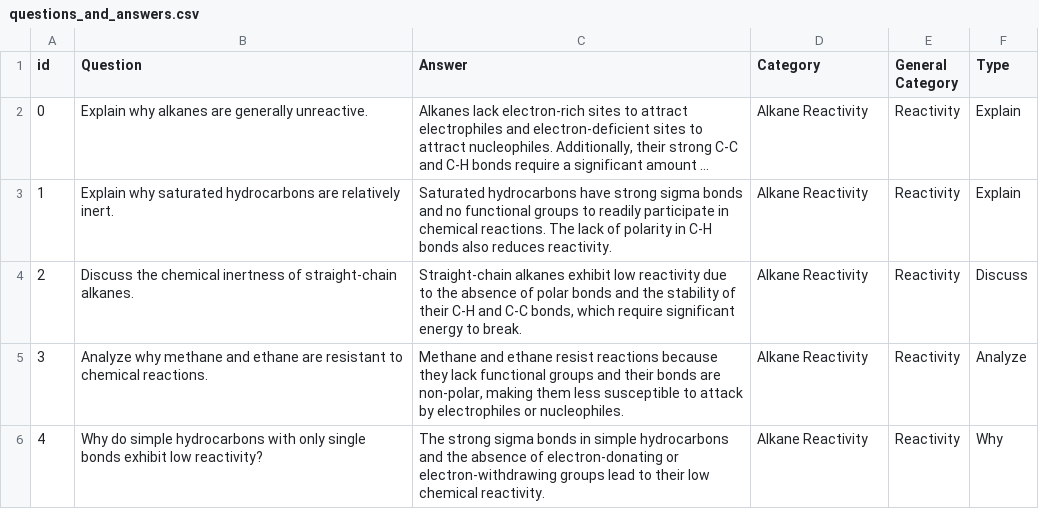
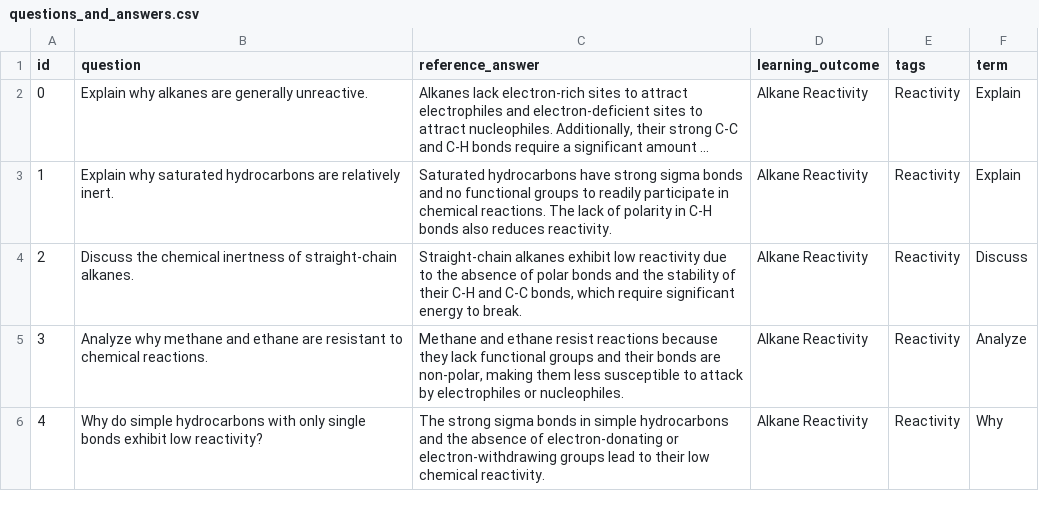
Before and after one commit to tonghuikang/chembandit, a CSV file: questions_and_answers.csv, drawn as a sheet; only a part is shown; long unchanged cells end in …; the diff names each change by its address in the sheet, - before the commit and + after, or states it on an @@ line.

```diff
--- a/questions_and_answers.csv
+++ b/questions_and_answers.csv
-B1: Question
+B1: question
-C1: Answer
+C1: reference_answer
-D1: Category
+D1: learning_outcome
-E1: General Category
+E1: tags
-F1: Type
+F1: term
```
Also changed, not shown: 1 other file.
